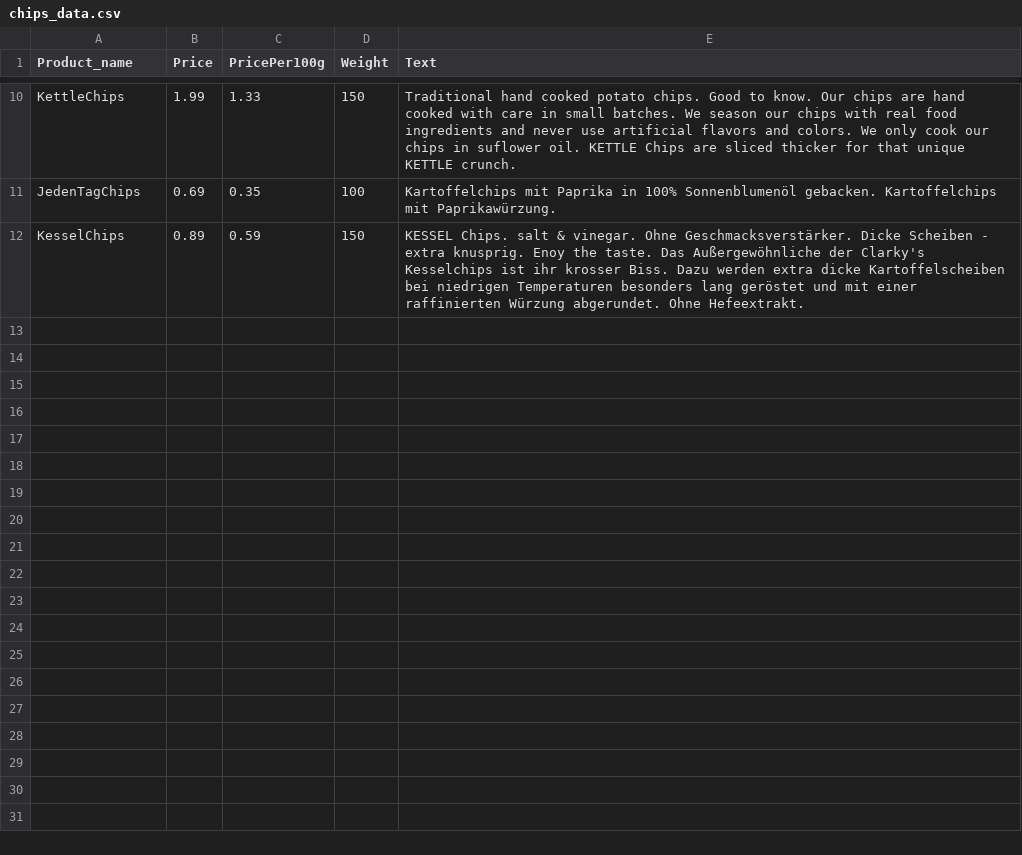
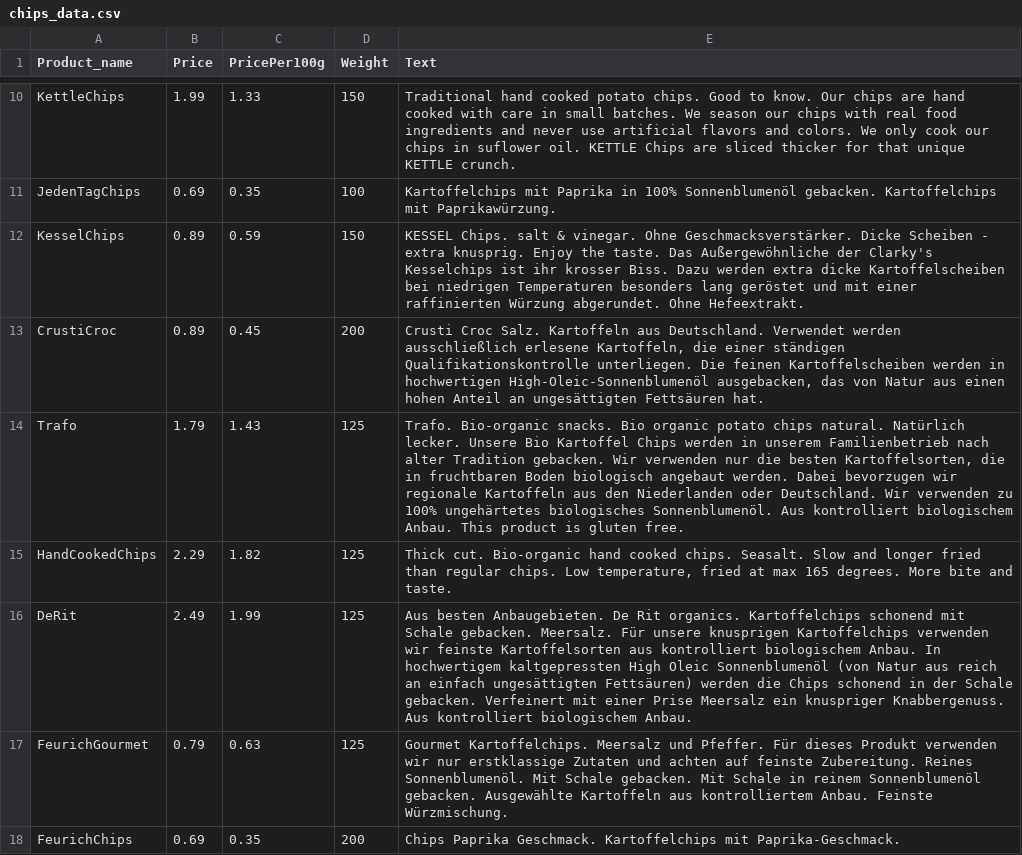
Before and after one commit to elisakreiss/chips_advertising, a CSV file: texts/chips_data.csv, drawn as a sheet; only a part is shown, gaps mark what is left out.

Commit message:
add new texts and continue analysis

```diff
--- a/texts/chips_data.csv
+++ b/texts/chips_data.csv
@@ -11,2 +11,8 @@ KettleChips,1.99,1.33,150,"Traditional hand cooked potato chips. Good to know. O
 JedenTagChips,0.69,0.35,100,"Kartoffelchips mit Paprika in 100% Sonnenblumenöl gebacken. Kartoffelchips mit Paprikawürzung."
-KesselChips,0.89,0.59,150,"KESSEL Chips. salt & vinegar. Ohne Geschmacksverstärker. Dicke Scheiben - extra knusprig. Enoy the taste. Das Außergewöhnliche der Clarky's Kesselchips ist ihr krosser Biss. Dazu werden extra dicke Kartoffelscheiben bei niedrigen Temperaturen besonders lang geröstet und mit einer raffinierten Würzung abgerundet. Ohne Hefeextrakt."
+KesselChips,0.89,0.59,150,"KESSEL Chips. salt & vinegar. Ohne Geschmacksverstärker. Dicke Scheiben - extra knusprig. Enjoy the taste. Das Außergewöhnliche der Clarky's Kesselchips ist ihr krosser Biss. Dazu werden extra dicke Kartoffelscheiben bei niedrigen Temperaturen besonders lang geröstet und mit einer raffinierten Würzung abgerundet. Ohne Hefeextrakt."
+CrustiCroc,0.89,0.45,200,"Crusti Croc Salz. Kartoffeln aus Deutschland. Verwendet werden ausschließlich erlesene Kartoffeln, die einer ständigen Qualifikationskontrolle unterliegen. Die feinen Kartoffelscheiben werden in hochwertigen High-Oleic-Sonnenblumenöl ausgebacken, das von Natur aus einen hohen Anteil an ungesättigten Fettsäuren hat."
+Trafo,1.79,1.43,125,"Trafo. Bio-organic snacks. Bio organic potato chips natural. Natürlich lecker. Unsere Bio Kartoffel Chips werden in unserem Familienbetrieb nach alter Tradition gebacken. Wir verwenden nur die besten Kartoffelsorten, die in fruchtbaren Boden biologisch angebaut werden. Dabei bevorzugen wir regionale Kartoffeln aus den Niederlanden oder Deutschland. Wir verwenden zu 100% ungehärtetes biologisches Sonnenblumenöl. Aus kontrolliert biologischem Anbau. This product is gluten free."
+HandCookedChips,2.29,1.82,125,"Thick cut. Bio-organic hand cooked chips. Seasalt. Slow and longer fried than regular chips. Low temperature, fried at max 165 degrees. More bite and taste."
+DeRit,2.49,1.99,125,"Aus besten Anbaugebieten. De Rit organics. Kartoffelchips schonend mit Schale gebacken. Meersalz. Für unsere knusprigen Kartoffelchips verwenden wir feinste Kartoffelsorten aus kontrolliert biologischem Anbau. In hochwertigem kaltgepressten High Oleic Sonnenblumenöl (von Natur aus reich an einfach ungesättigten Fettsäuren) werden die Chips schonend in der Schale gebacken. Verfeinert mit einer Prise Meersalz ein knuspriger Knabbergenuss. Aus kontrolliert biologischem Anbau."
+FeurichGourmet,0.79,0.63,125,"Gourmet Kartoffelchips. Meersalz und Pfeffer. Für dieses Produkt verwenden wir nur erstklassige Zutaten und achten auf feinste Zubereitung. Reines Sonnenblumenöl. Mit Schale gebacken. Mit Schale in reinem Sonnenblumenöl gebacken. Ausgewählte Kartoffeln aus kontrolliertem Anbau. Feinste Würzmischung."
+FeurichChips,0.69,0.35,200,"Chips Paprika Geschmack. Kartoffelchips mit Paprika-Geschmack."
```
Also changed, not shown: 2 other files.
